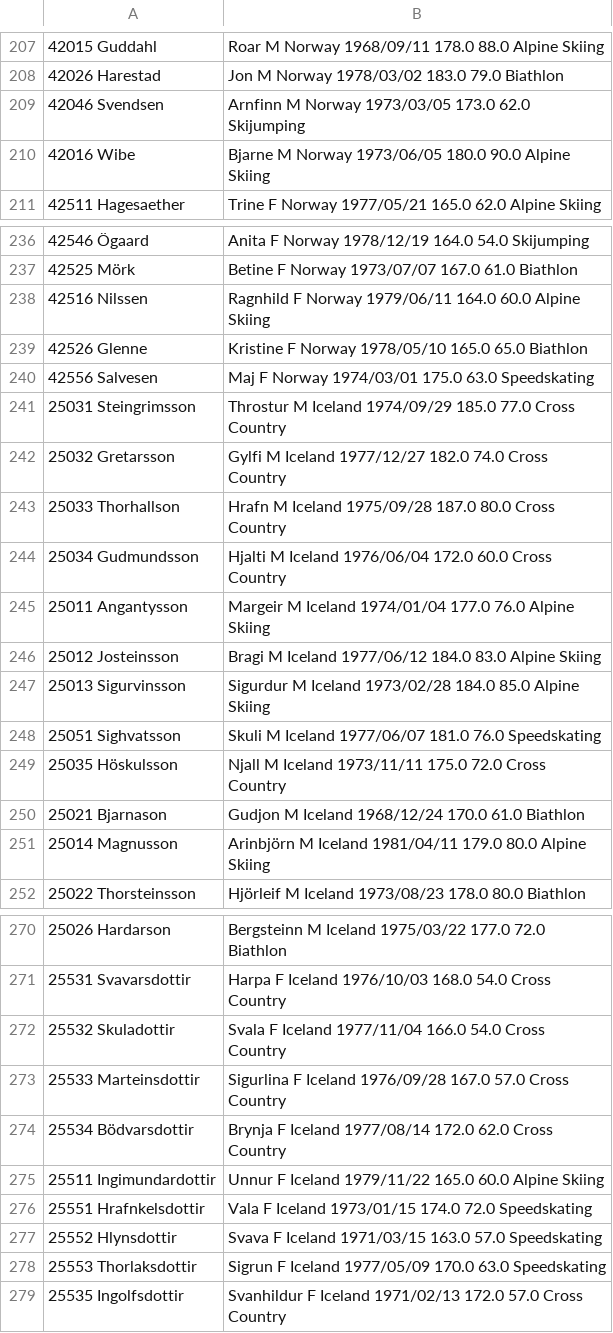
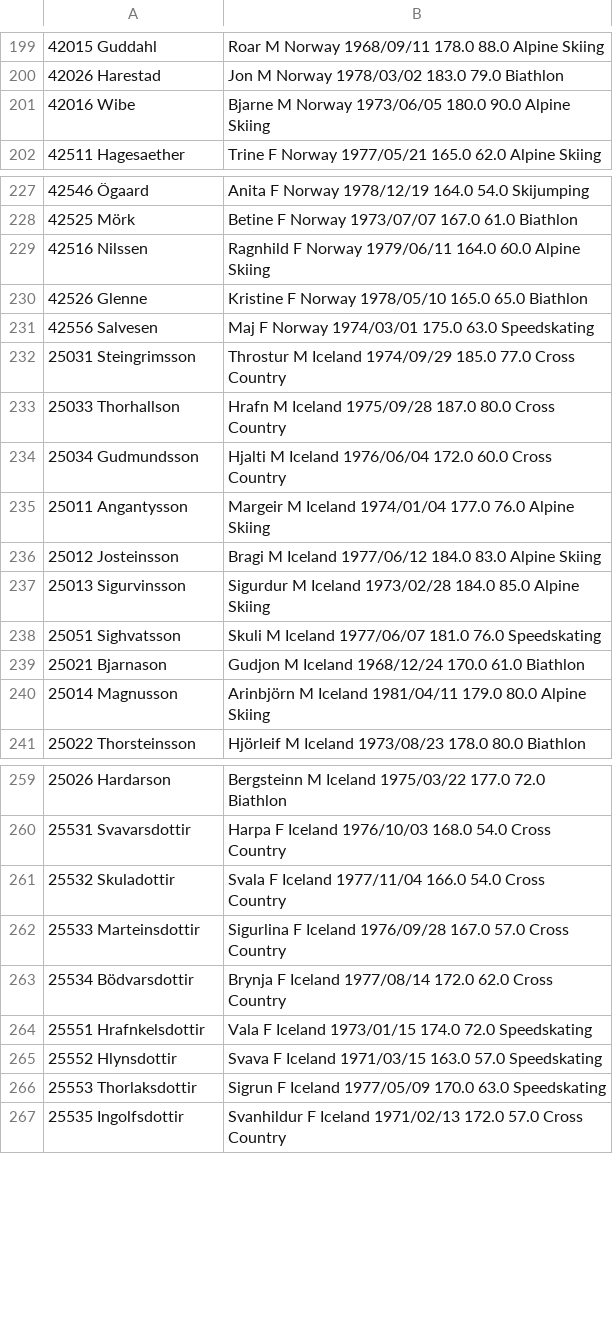
Before and after one commit to Limmen/distributed_networking_project, a TSV file: ID2212project_assignment1/src/main/resources/participants.tsv, drawn as a sheet; only a part is shown, gaps mark what is left out; the diff covers the shown part only; the diff names each change by its address in the sheet, - before the commit and + after, or states it on an @@ line.

```diff
--- a/ID2212project_assignment1/src/main/resources/participants.tsv
+++ b/ID2212project_assignment1/src/main/resources/participants.tsv
-row 209: 42046 Svendsen | Arnfinn M Norway 1973/03/05 173.0 62.0 Skijumping
-row 242: 25032 Gretarsson | Gylfi M Iceland 1977/12/27 182.0 74.0 Cross Country
-row 249: 25035 Höskulsson | Njall M Iceland 1973/11/11 175.0 72.0 Cross Country
-row 275: 25511 Ingimundardottir | Unnur F Iceland 1979/11/22 165.0 60.0 Alpine Skiing
```
Also changed, not shown: 8 removed rows elsewhere in this file, ID2212project_assignment1/src/main/resources/result.tsv, 11 other files.
